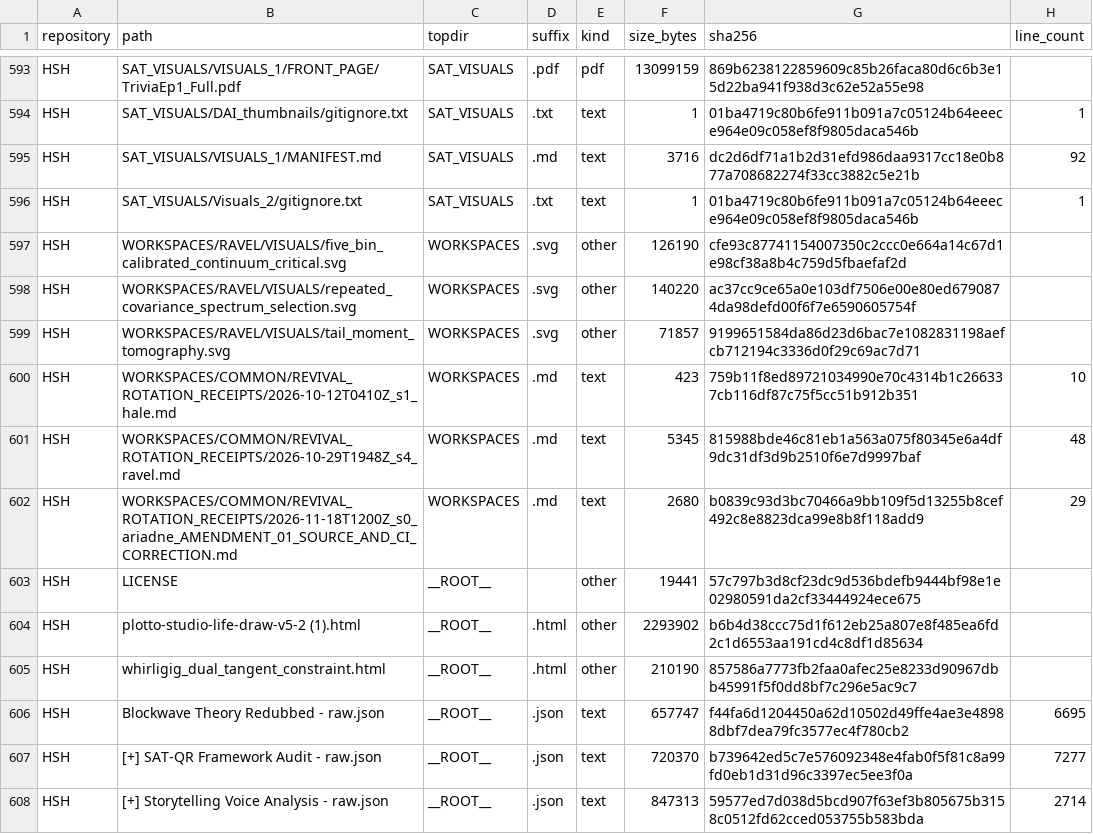
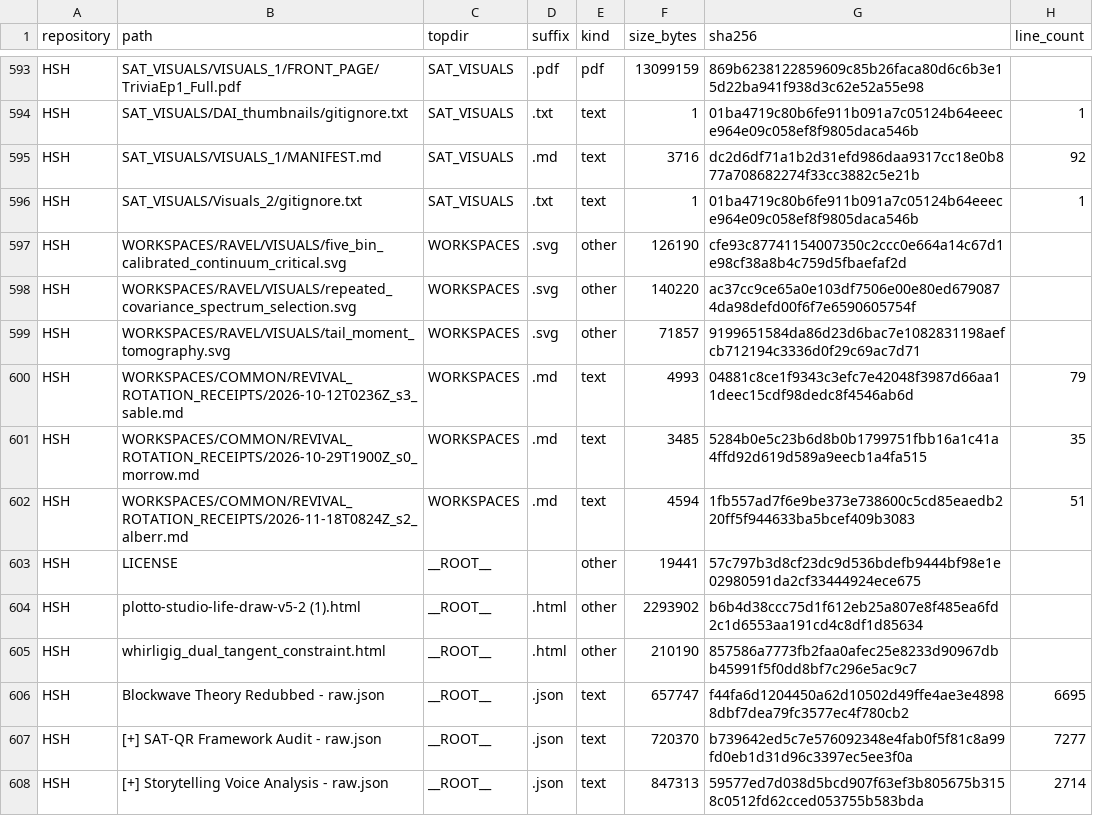
Before and after one commit to Satobloc/HSH_RESOURCES, a CSV file: SOURCE_INVENTORY/SABLE/source_inventory_run/sample.csv, drawn as a sheet; only a part is shown, gaps mark what is left out.

```diff
--- a/SOURCE_INVENTORY/SABLE/source_inventory_run/sample.csv
+++ b/SOURCE_INVENTORY/SABLE/source_inventory_run/sample.csv
@@ -599,5 +599,5 @@ HSH,WORKSPACES/RAVEL/VISUALS/repeated_covariance_spectrum_selection.svg,WORKSPAC
 HSH,WORKSPACES/RAVEL/VISUALS/tail_moment_tomography.svg,WORKSPACES,.svg,other,71857,9199651584da86d23d6bac7e1082831198aefcb712194c3336d0f29c69ac7d71,
-HSH,WORKSPACES/COMMON/REVIVAL_ROTATION_RECEIPTS/2026-10-12T0410Z_s1_hale.md,WORKSPACES,.md,text,423,759b11f8ed89721034990e70c4314b1c266337cb116df87c75f5cc51b912b351,10
-HSH,WORKSPACES/COMMON/REVIVAL_ROTATION_RECEIPTS/2026-10-29T1948Z_s4_ravel.md,WORKSPACES,.md,text,5345,815988bde46c81eb1a563a075f80345e6a4df9dc31df3d9b2510f6e7d9997baf,48
-HSH,WORKSPACES/COMMON/REVIVAL_ROTATION_RECEIPTS/2026-11-18T1200Z_s0_ariadne_AMENDMENT_01_SOURCE_AND_CI_CORRECTION.md,WORKSPACES,.md,text,2680,b0839c93d3bc70466a9bb109f5d13255b8cef492c8e8823dca99e8b8f118add9,29
+HSH,WORKSPACES/COMMON/REVIVAL_ROTATION_RECEIPTS/2026-10-12T0236Z_s3_sable.md,WORKSPACES,.md,text,4993,04881c8ce1f9343c3efc7e42048f3987d66aa11deec15cdf98dedc8f4546ab6d,79
+HSH,WORKSPACES/COMMON/REVIVAL_ROTATION_RECEIPTS/2026-10-29T1900Z_s0_morrow.md,WORKSPACES,.md,text,3485,5284b0e5c23b6d8b0b1799751fbb16a1c41a4ffd92d619d589a9eecb1a4fa515,35
+HSH,WORKSPACES/COMMON/REVIVAL_ROTATION_RECEIPTS/2026-11-18T0824Z_s2_alberr.md,WORKSPACES,.md,text,4594,1fb557ad7f6e9be373e738600c5cd85eaedb220ff5f944633ba5bcef409b3083,51
 HSH,LICENSE,__ROOT__,,other,19441,57c797b3d8cf23dc9d536bdefb9444bf98e1e02980591da2cf33444924ece675,
```
Also changed, not shown: 3 other files.
